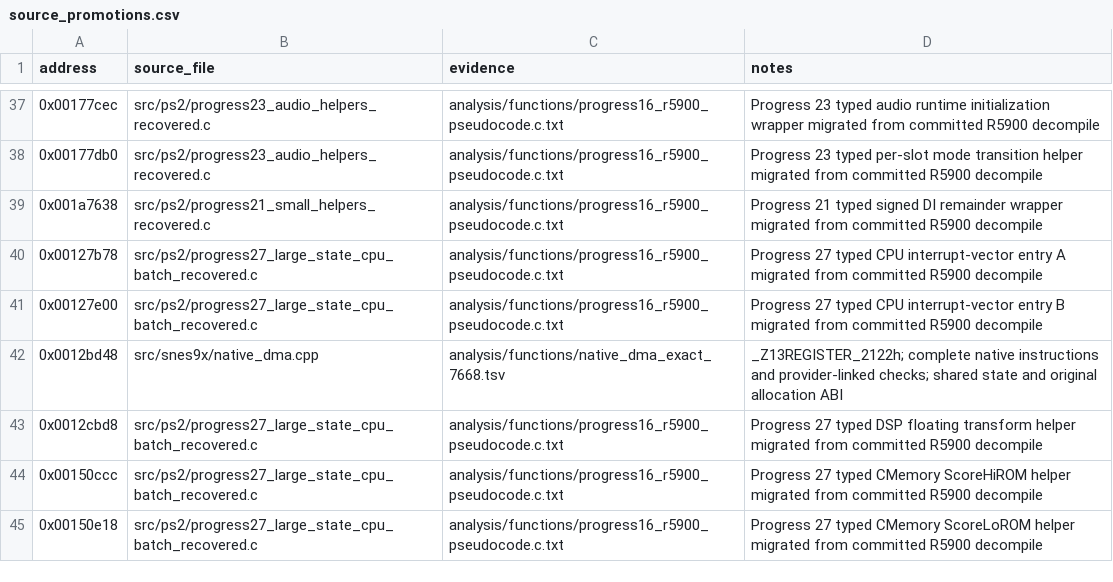
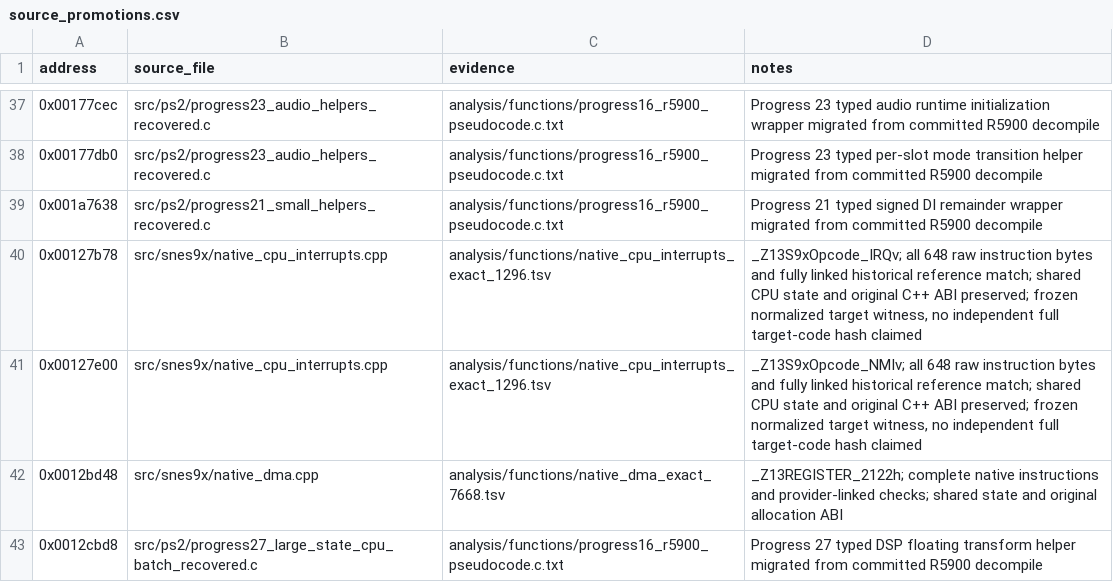
Before and after one commit to ReyFxck/SNESstation-Decomp, a CSV file: analysis/source_promotions.csv, drawn as a sheet; only a part is shown, gaps mark what is left out; the shorter side is filled out with more unchanged rows.

Commit message:
Recover native main CPU IRQ and NMI entries
Preserve all 1296 historical interrupt instruction bytes and original C++ ABI, retire both CPU execution address imports, and pin the canonical PC-base timing profile. Validate 167 EE units, 74 recovery proofs, 604 tool tests and namespace closure without changing frozen image evidence.

```diff
--- a/analysis/source_promotions.csv
+++ b/analysis/source_promotions.csv
@@ -39,4 +39,4 @@ address,source_file,evidence,notes
 0x001a7638,src/ps2/progress21_small_helpers_recovered.c,analysis/functions/progress16_r5900_pseudocode.c.txt,Progress 21 typed signed DI remainder wrapper migrated from committed R5900 decompile
-0x00127b78,src/ps2/progress27_large_state_cpu_batch_recovered.c,analysis/functions/progress16_r5900_pseudocode.c.txt,Progress 27 typed CPU interrupt-vector entry A migrated from committed R5900 decompile
-0x00127e00,src/ps2/progress27_large_state_cpu_batch_recovered.c,analysis/functions/progress16_r5900_pseudocode.c.txt,Progress 27 typed CPU interrupt-vector entry B migrated from committed R5900 decompile
+0x00127b78,src/snes9x/native_cpu_interrupts.cpp,analysis/functions/native_cpu_interrupts_exact_1296.tsv,"_Z13S9xOpcode_IRQv; all 648 raw instruction bytes and fully linked historical reference match; shared CPU state and original C++ ABI preserved; frozen normalized target witness, no independent full target-code hash claimed"
+0x00127e00,src/snes9x/native_cpu_interrupts.cpp,analysis/functions/native_cpu_interrupts_exact_1296.tsv,"_Z13S9xOpcode_NMIv; all 648 raw instruction bytes and fully linked historical reference match; shared CPU state and original C++ ABI preserved; frozen normalized target witness, no independent full target-code hash claimed"
 0x0012bd48,src/snes9x/native_dma.cpp,analysis/functions/native_dma_exact_7668.tsv,_Z13REGISTER_2122h; complete native instructions and provider-linked checks; shared state and original allocation ABI
```
Also changed, not shown: analysis/link_identity/link_contracts.tsv, analysis/link_identity/provider_frontier_closure.tsv, 37 other files.
